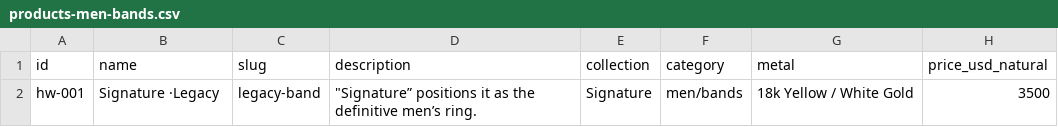
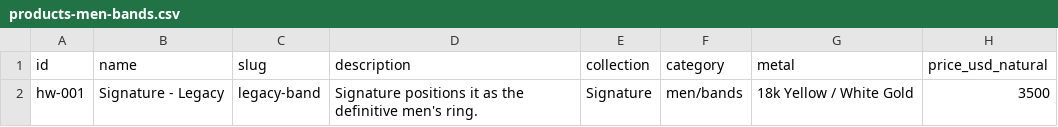
Before and after one commit to arifmanasiya/heerawalla, a CSV file: data/products-men-bands.csv, drawn as a sheet; only a part is shown; the diff names each change by its address in the sheet, - before the commit and + after, or states it on an @@ line.

```diff
--- a/data/products-men-bands.csv
+++ b/data/products-men-bands.csv
-B2 (name): Signature ·Legacy
+B2 (name): Signature - Legacy
-D2 (description): "Signature” positions it as the definitive men’s ring.
+D2 (description): Signature positions it as the definitive men's ring.
```
Also changed, not shown: data/products-men-sets.csv, data/products-women-sets.csv, 11 other files.
